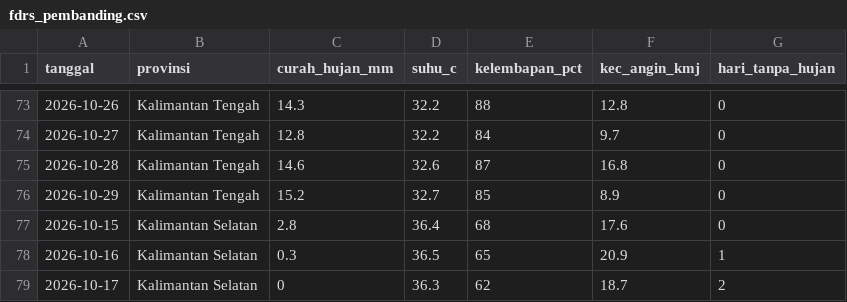
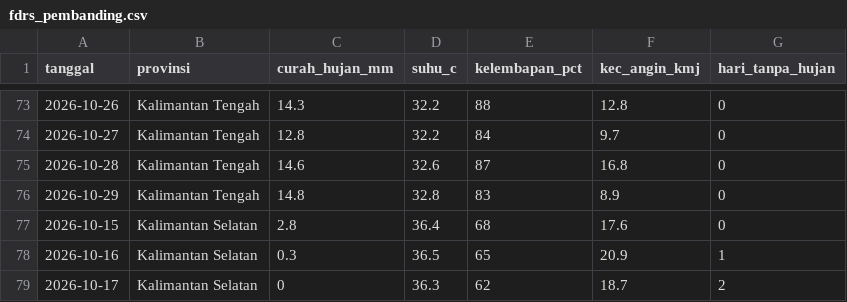
Before and after one commit to pantau-bencana/karhutla-dashboard, a CSV file: data/live/fdrs_pembanding.csv, drawn as a sheet; only a part is shown, gaps mark what is left out; the diff covers the shown part only.

```diff
--- a/data/live/fdrs_pembanding.csv
+++ b/data/live/fdrs_pembanding.csv
@@ -75,3 +75,3 @@ tanggal,provinsi,curah_hujan_mm,suhu_c,kelembapan_pct,kec_angin_kmj,hari_tanpa_h
 2026-10-28,Kalimantan Tengah,14.6,32.6,87,16.8,0
-2026-10-29,Kalimantan Tengah,15.2,32.7,85,8.9,0
+2026-10-29,Kalimantan Tengah,14.8,32.8,83,8.9,0
 2026-10-15,Kalimantan Selatan,2.8,36.4,68,17.6,0
```
Also changed, not shown: 20 edited cells elsewhere in this file, data/live/bmkg-cap-prov.csv, data/live/bmkg-cap.csv, 15 other files.
